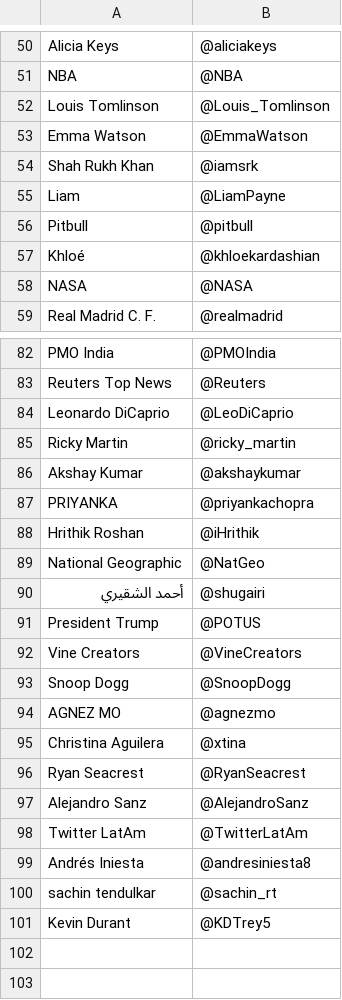
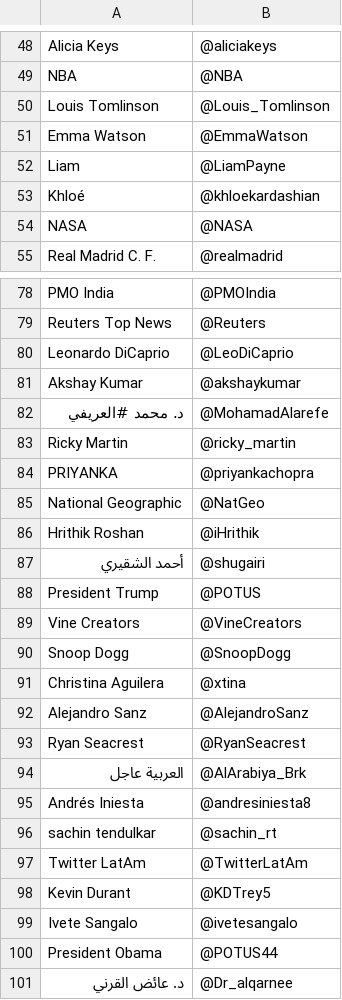
Before and after one commit to campbellcj11/twitterTweetScraping, a CSV file: twitterData.csv, drawn as a sheet; only a part is shown, gaps mark what is left out; the diff covers the shown part only.

```diff
--- a/twitterData.csv
+++ b/twitterData.csv
@@ -53,5 +51,3 @@ Louis Tomlinson,@Louis_Tomlinson
 Emma Watson,@EmmaWatson
-Shah Rukh Khan,@iamsrk
 Liam,@LiamPayne
-Pitbull,@pitbull
 Khloé,@khloekardashian
@@ -84,7 +80,8 @@ Reuters Top News,@Reuters
 Leonardo DiCaprio,@LeoDiCaprio
+Akshay Kumar,@akshaykumar
+د. محمد #العريفي,@MohamadAlarefe
 Ricky Martin,@ricky_martin
-Akshay Kumar,@akshaykumar
 PRIYANKA,@priyankachopra
+National Geographic,@NatGeo
 Hrithik Roshan,@iHrithik
-National Geographic,@NatGeo
 أحمد الشقيري,@shugairi
@@ -93,9 +90,12 @@ Vine Creators,@VineCreators
 Snoop Dogg,@SnoopDogg
-AGNEZ MO,@agnezmo
 Christina Aguilera,@xtina
+Alejandro Sanz,@AlejandroSanz
 Ryan Seacrest,@RyanSeacrest
-Alejandro Sanz,@AlejandroSanz
-Twitter LatAm,@TwitterLatAm
+العربية عاجل,@AlArabiya_Brk
 Andrés Iniesta,@andresiniesta8
 sachin tendulkar,@sachin_rt
+Twitter LatAm,@TwitterLatAm
 Kevin Durant,@KDTrey5
+Ivete Sangalo,@ivetesangalo
+President Obama,@POTUS44
+د. عائض القرني,@Dr_alqarnee
```
Also changed, not shown: 1 added row, 3 removed rows and 2 moved rows elsewhere in this file, csvFiles/Justin Bieber.csv, csvFiles/Katy Perry.csv, 1 other file.
